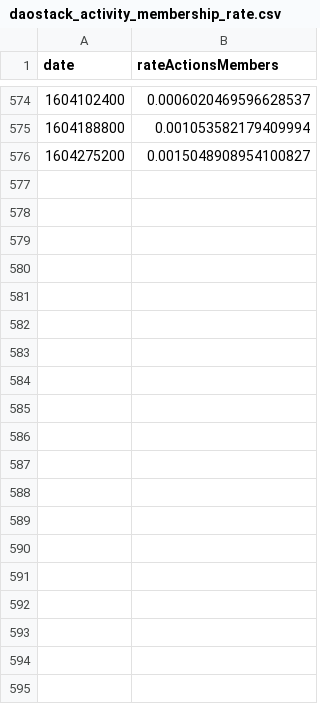
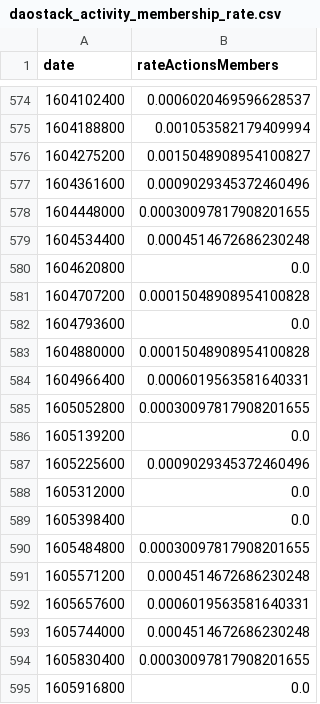
Before and after one commit to Grasia/gas-dao-activity, a CSV file: data/daostack_activity_membership_rate.csv, drawn as a sheet; only a part is shown, gaps mark what is left out; the diff covers the shown part only.

Commit message:
Added fixed date to fill membership data

```diff
--- a/data/daostack_activity_membership_rate.csv
+++ b/data/daostack_activity_membership_rate.csv
@@ -576 +576,20 @@ date,rateActionsMembers
 1604275200,0.0015048908954100827
+1604361600,0.0009029345372460496
+1604448000,0.00030097817908201655
+1604534400,0.0004514672686230248
+1604620800,0.0
+1604707200,0.00015048908954100828
+1604793600,0.0
+1604880000,0.00015048908954100828
+1604966400,0.0006019563581640331
+1605052800,0.00030097817908201655
+1605139200,0.0
+1605225600,0.0009029345372460496
+1605312000,0.0
+1605398400,0.0
+1605484800,0.00030097817908201655
+1605571200,0.0004514672686230248
+1605657600,0.0006019563581640331
+1605744000,0.0004514672686230248
+1605830400,0.00030097817908201655
+1605916800,0.0
```
Also changed, not shown: 10 added rows elsewhere in this file, data/daohaus_activity_membership_rate.csv, data/daohaus_membership.csv, 3 other files.
